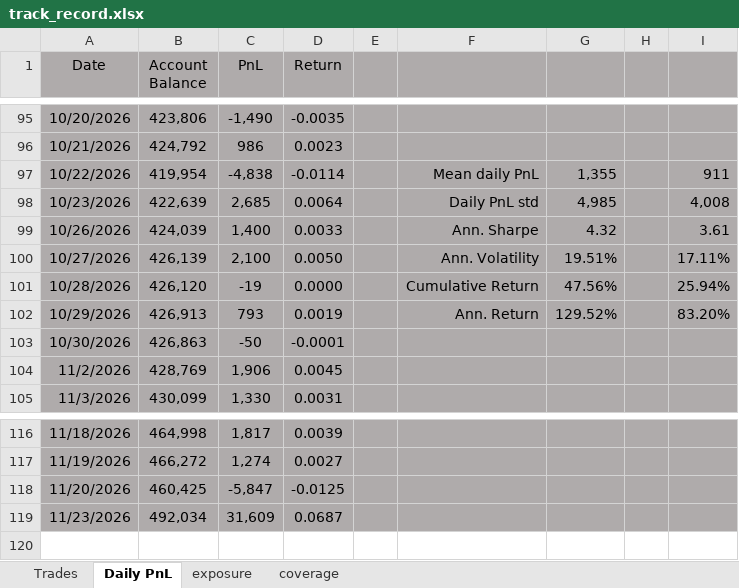
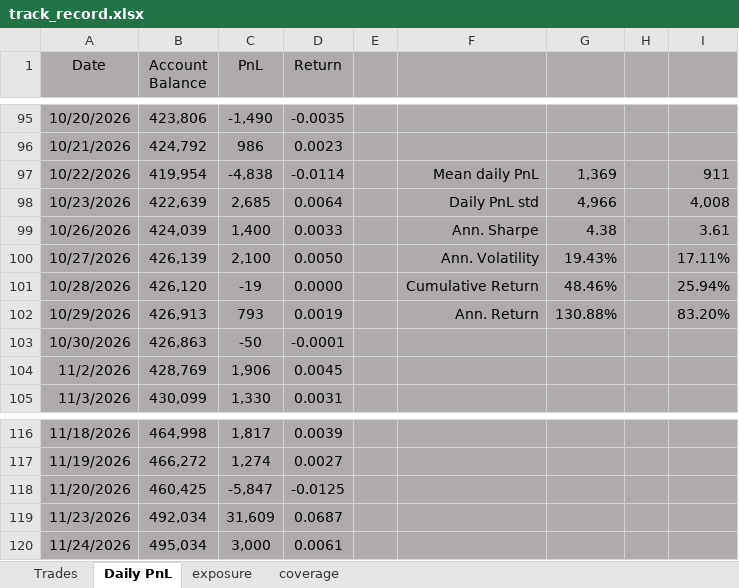
Before and after one commit to bkayabkaya/bookmonitor, an Excel workbook: track_record.xlsx, sheet Daily PnL, drawn as a sheet; only a part is shown, gaps mark what is left out; values as stored, in another font and other column widths than the file's, no borders; the diff names each change by its address in the sheet, - before the commit and + after, or states it on an @@ line.

```diff
--- a/track_record.xlsx (sheet Daily PnL)
+++ b/track_record.xlsx (sheet Daily PnL)
-G97: 1,355
+G97: 1,369
-G98: 4,985
+G98: 4,966
-G99: 4.32
+G99: 4.38
-G100: 19.51%
+G100: 19.43%
-G101: 47.56%
+G101: 48.46%
-G102: 129.52%
+G102: 130.88%
+row 120: 11/24/2026 | 495,034 | 3,000 | 0.0061
```
Also changed, not shown: sheet exposure, sheet Trades, 1 other file.
